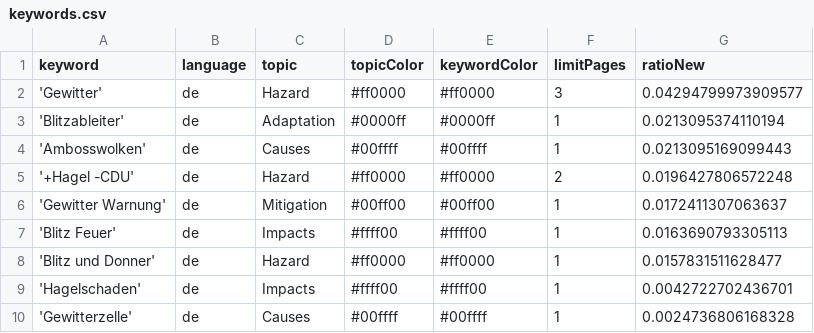
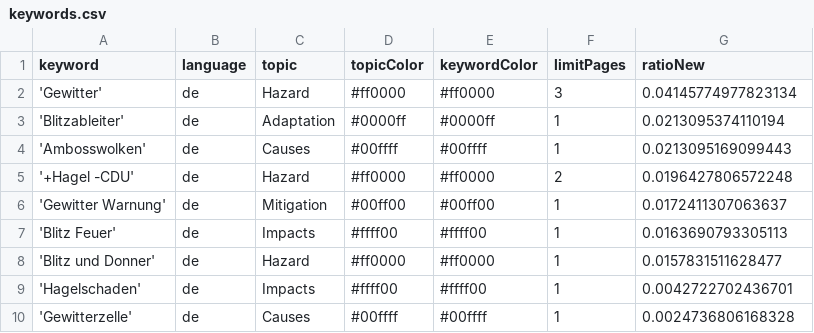
Before and after one commit to friedhumb-news/thunderstormIsComing, a CSV file: keywords.csv, drawn as a sheet.

Commit message:
Commit from GitHub Actions (harvest:0.0)

```diff
--- a/keywords.csv
+++ b/keywords.csv
@@ -1,3 +1,3 @@
 keyword,language,topic,topicColor,keywordColor,limitPages,ratioNew
-'Gewitter',de,Hazard,#ff0000,#ff0000,3,0.04294799973909577
+'Gewitter',de,Hazard,#ff0000,#ff0000,3,0.04145774977823134
 'Blitzableiter',de,Adaptation,#0000ff,#0000ff,1,0.0213095374110194
```
